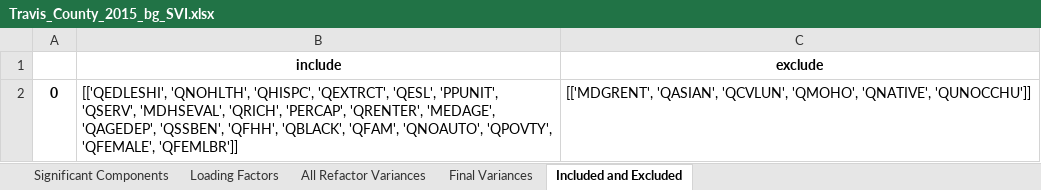
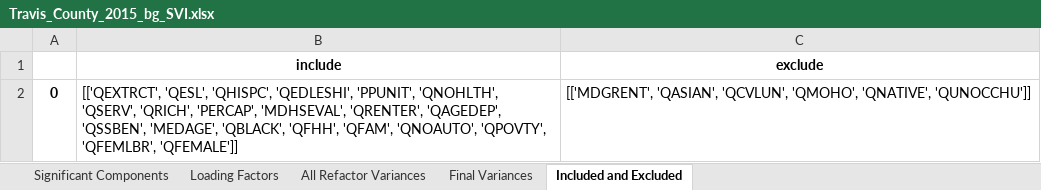
Before and after one commit to mdp0023/SVInsight, an Excel workbook: Travis_County/Documentation/Travis_County_2015_bg_SVI.xlsx, sheet Included and Excluded, drawn as a sheet; values as stored, in another font and other column widths than the file's, no borders; the diff names each change by its address in the sheet, - before the commit and + after, or states it on an @@ line.

```diff
--- a/Travis_County/Documentation/Travis_County_2015_bg_SVI.xlsx (sheet Included and Excluded)
+++ b/Travis_County/Documentation/Travis_County_2015_bg_SVI.xlsx (sheet Included and Excluded)
-B2 (include): [['QEDLESHI', 'QNOHLTH', 'QHISPC', 'QEXTRCT', 'QESL', 'PPUNIT', 'QSERV', 'MDHSEVAL', 'QRICH', 'PERCAP', 'QRENTER', 'MEDAGE', 'QAGEDEP', 'QSSBEN', 'QFHH', 'QBLACK', 'QFAM', 'QNOAUTO', 'QPOVTY', 'QFEMALE', 'QFEMLBR']]
+B2 (include): [['QEXTRCT', 'QESL', 'QHISPC', 'QEDLESHI', 'PPUNIT', 'QNOHLTH', 'QSERV', 'QRICH', 'PERCAP', 'MDHSEVAL', 'QRENTER', 'QAGEDEP', 'QSSBEN', 'MEDAGE', 'QBLACK', 'QFHH', 'QFAM', 'QNOAUTO', 'QPOVTY', 'QFEMLBR', 'QFEMALE']]
```
Also changed, not shown: sheet Loading Factors, sheet Final Variances, sheet All Refactor Variances, sheet Significant Components, Harris_County/Documentation/Harris_County_2018_bg_config.xlsx, Travis_County/Documentation/Travis_County_2014_bg_SVI.xlsx, 38 other files.
